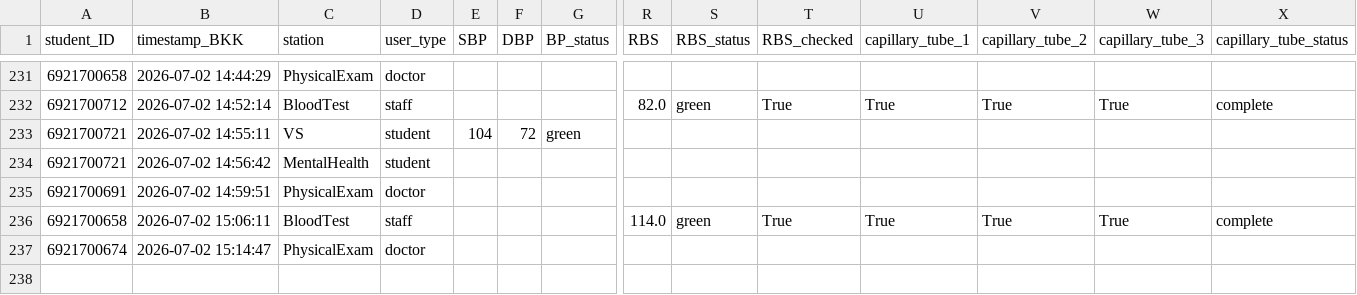
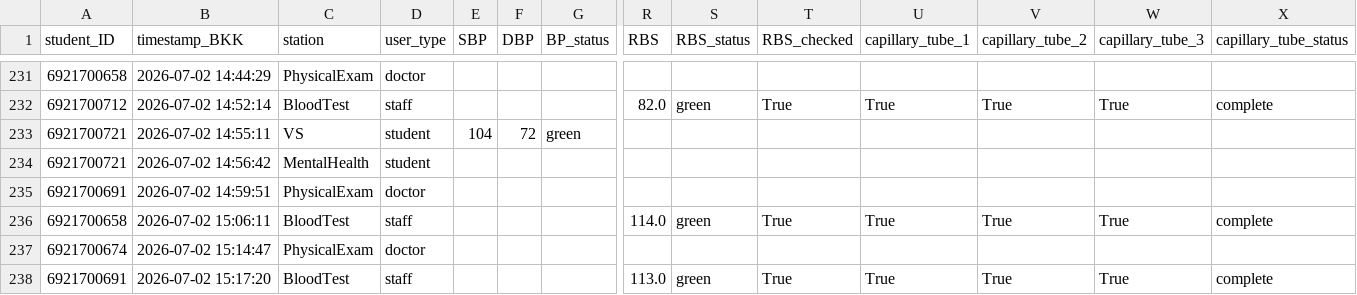
Before and after one commit to PythonianSt/PE2026, a CSV file: student_registry_log.csv, drawn as a sheet; only a part is shown, gaps mark what is left out; rows hold the shown columns only; the diff names each change by its address in the sheet, - before the commit and + after, or states it on an @@ line.

Commit message:
Append BloodTest data 2026-07-02 15:17:21

```diff
--- a/student_registry_log.csv
+++ b/student_registry_log.csv
+row 238: 6921700691 | 2026-07-02 15:17:20 | BloodTest | staff |  |  |  | 113.0 | green | True | True | True | True | complete
```
